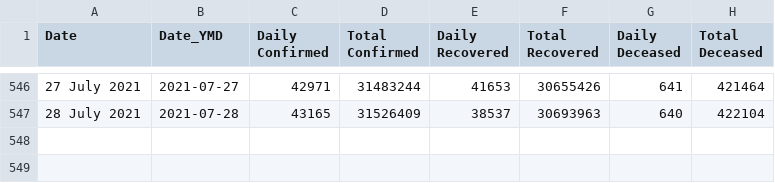
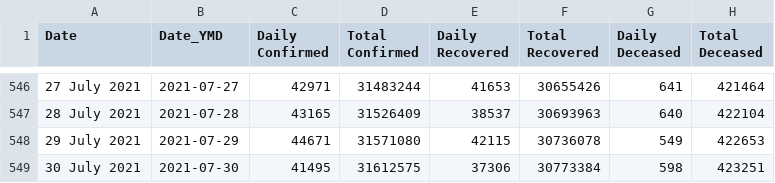
Before and after one commit to arya46/Covid-19-EDA, a CSV file: data/cases_ts.csv, drawn as a sheet; only a part is shown, gaps mark what is left out.

```diff
--- a/data/cases_ts.csv
+++ b/data/cases_ts.csv
@@ -547 +547,3 @@ Date,Date_YMD,Daily Confirmed,Total Confirmed,Daily Recovered,Total Recovered,Da
 28 July 2021,2021-07-28,43165,31526409,38537,30693963,640,422104
+29 July 2021,2021-07-29,44671,31571080,42115,30736078,549,422653
+30 July 2021,2021-07-30,41495,31612575,37306,30773384,598,423251
```
Also changed, not shown: data/covidIN_districtwise_current.csv, data/covidIN_state_wise.csv, 3 other files.
